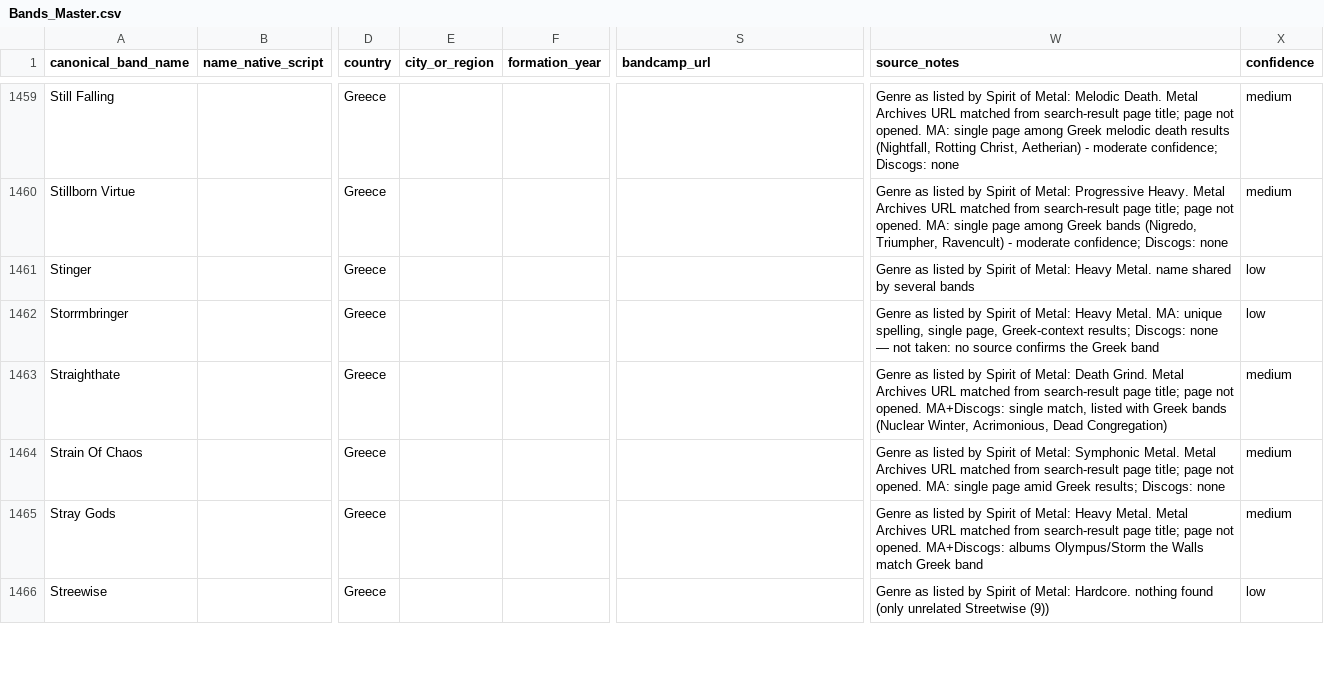
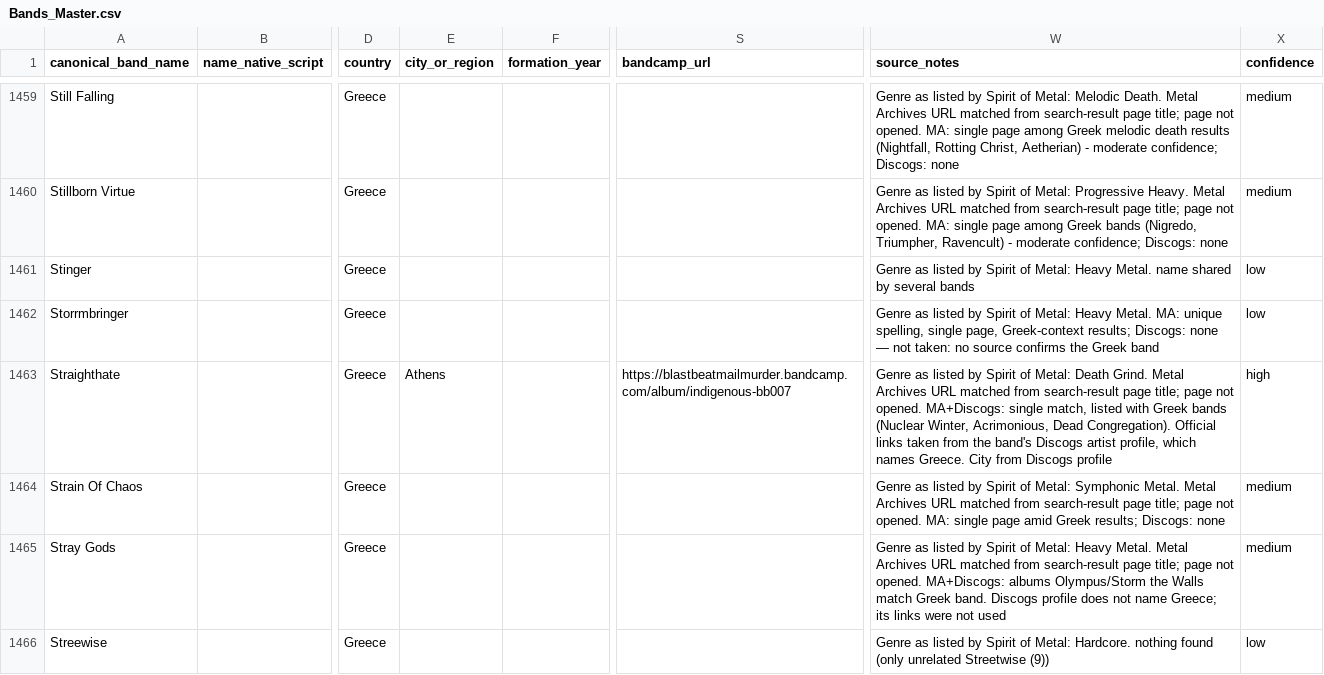
Before and after one commit to elenavasilaki-cyber/greekbands, a CSV file: data/Bands_Master.csv, drawn as a sheet; only a part is shown, gaps mark what is left out; the diff covers the shown part only; the diff names each change by its address in the sheet, - before the commit and + after, or states it on an @@ line.

```diff
--- a/data/Bands_Master.csv
+++ b/data/Bands_Master.csv
-E1463 (city_or_region): (empty)
+E1463 (city_or_region): Athens
-S1463 (bandcamp_url): (empty)
+S1463 (bandcamp_url): https://blastbeatmailmurder.bandcamp.com/album/indigenous-bb007
-W1463 (source_notes): …Acrimonious, Dead Congregation)
+W1463 (source_notes): …Acrimonious, Dead Congregation). Official links taken from the band's Discogs artist profile, which names Greece. City from Discogs profile
-X1463 (confidence): medium
+X1463 (confidence): high
-W1465 (source_notes): …match Greek band
+W1465 (source_notes): …match Greek band. Discogs profile does not name Greece; its links were not used
```
Also changed, not shown: 66 edited cells elsewhere in this file, 3 other files.
